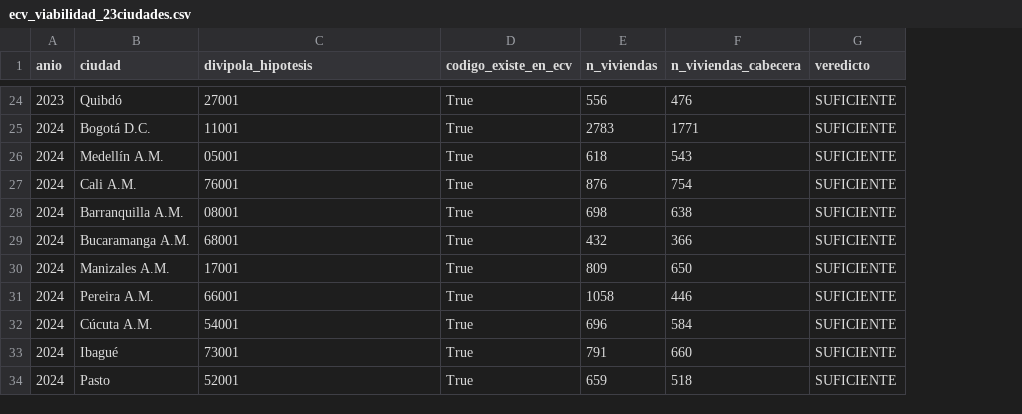
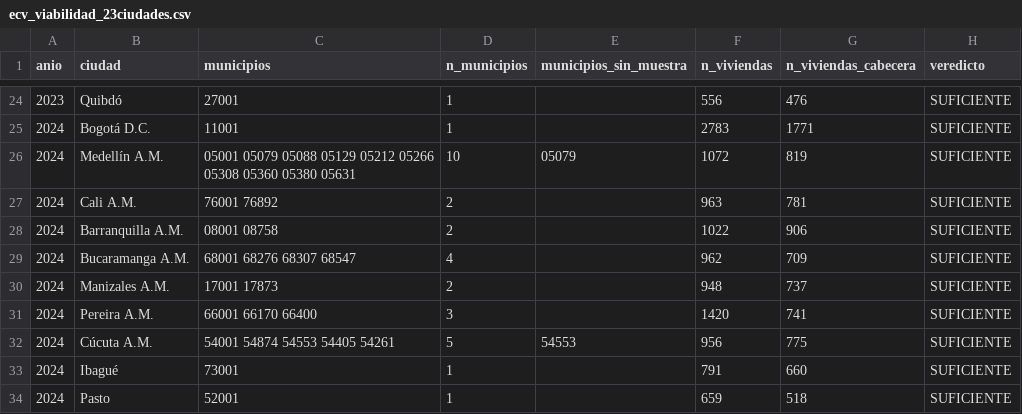
Before and after one commit to tematejaja/observatorio-vivienda-colombia, a CSV file: GEIH/procesado_nacional/ecv_viabilidad_23ciudades.csv, drawn as a sheet; only a part is shown, gaps mark what is left out; removed rows and columns are numbered as before the commit, all else as after; the diff covers the shown part only; the diff names each change by its address in the sheet, - before the commit and + after, or states it on an @@ line.

```diff
--- a/GEIH/procesado_nacional/ecv_viabilidad_23ciudades.csv
+++ b/GEIH/procesado_nacional/ecv_viabilidad_23ciudades.csv
-column D (codigo_existe_en_ecv), rows 24-34: all True
+column D (n_municipios), rows 24-34: 1 | 1 | 10 | 2 | 2 | 4 | 2 | 3 | 5 | 1 | 1
+column E (municipios_sin_muestra), rows 26-32: 05079 |  |  |  |  |  | 54553
-C1: divipola_hipotesis
+C1: municipios
-C26 (municipios): 05001
+C26 (municipios): 05001 05079 05088 05129 05212 05266 05308 05360 05380 05631
-F26 (n_viviendas): 618
+F26 (n_viviendas): 1072
-G26 (n_viviendas_cabecera): 543
+G26 (n_viviendas_cabecera): 819
-C27 (municipios): 76001
+C27 (municipios): 76001 76892
-F27 (n_viviendas): 876
+F27 (n_viviendas): 963
-G27 (n_viviendas_cabecera): 754
+G27 (n_viviendas_cabecera): 781
-C28 (municipios): 08001
+C28 (municipios): 08001 08758
-F28 (n_viviendas): 698
+F28 (n_viviendas): 1022
-G28 (n_viviendas_cabecera): 638
+G28 (n_viviendas_cabecera): 906
-C29 (municipios): 68001
+C29 (municipios): 68001 68276 68307 68547
-F29 (n_viviendas): 432
+F29 (n_viviendas): 962
-G29 (n_viviendas_cabecera): 366
+G29 (n_viviendas_cabecera): 709
-C30 (municipios): 17001
+C30 (municipios): 17001 17873
-F30 (n_viviendas): 809
+F30 (n_viviendas): 948
-G30 (n_viviendas_cabecera): 650
+G30 (n_viviendas_cabecera): 737
-C31 (municipios): 66001
+C31 (municipios): 66001 66170 66400
-F31 (n_viviendas): 1058
+F31 (n_viviendas): 1420
-G31 (n_viviendas_cabecera): 446
+G31 (n_viviendas_cabecera): 741
-C32 (municipios): 54001
+C32 (municipios): 54001 54874 54553 54405 54261
-F32 (n_viviendas): 696
+F32 (n_viviendas): 956
-G32 (n_viviendas_cabecera): 584
+G32 (n_viviendas_cabecera): 775
```
Also changed, not shown: 42 edited cells elsewhere in this file, 3 other files.
